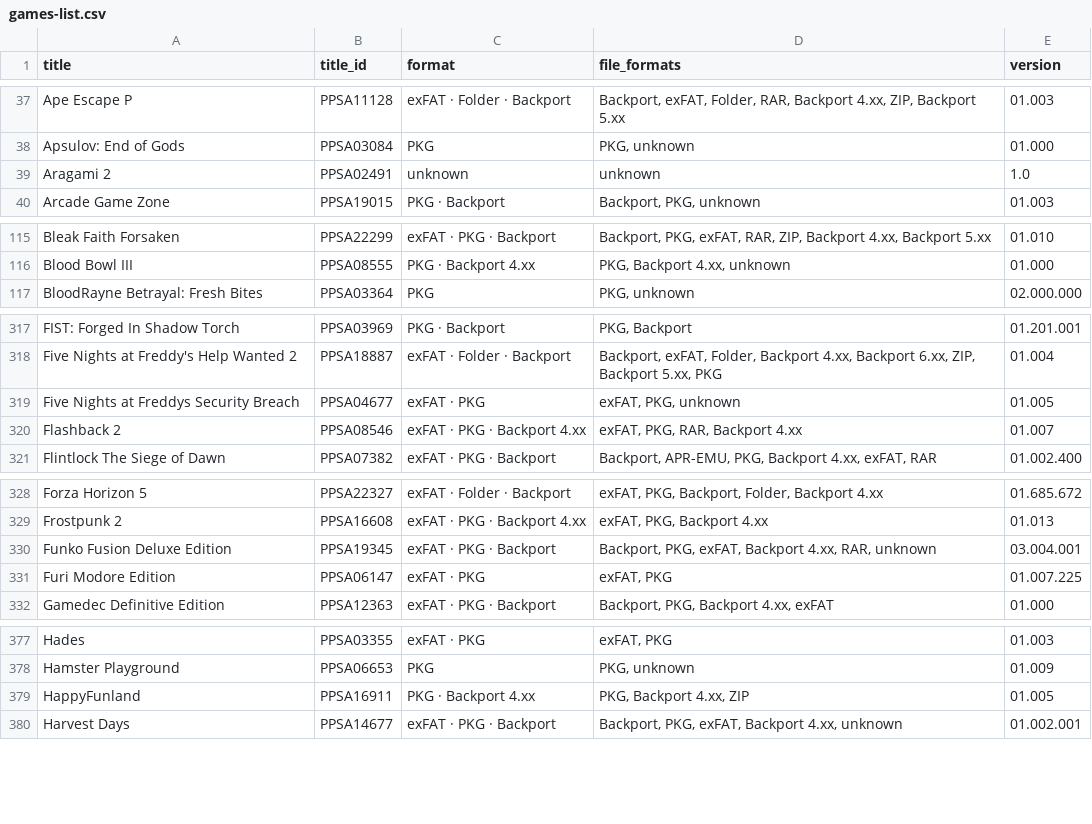
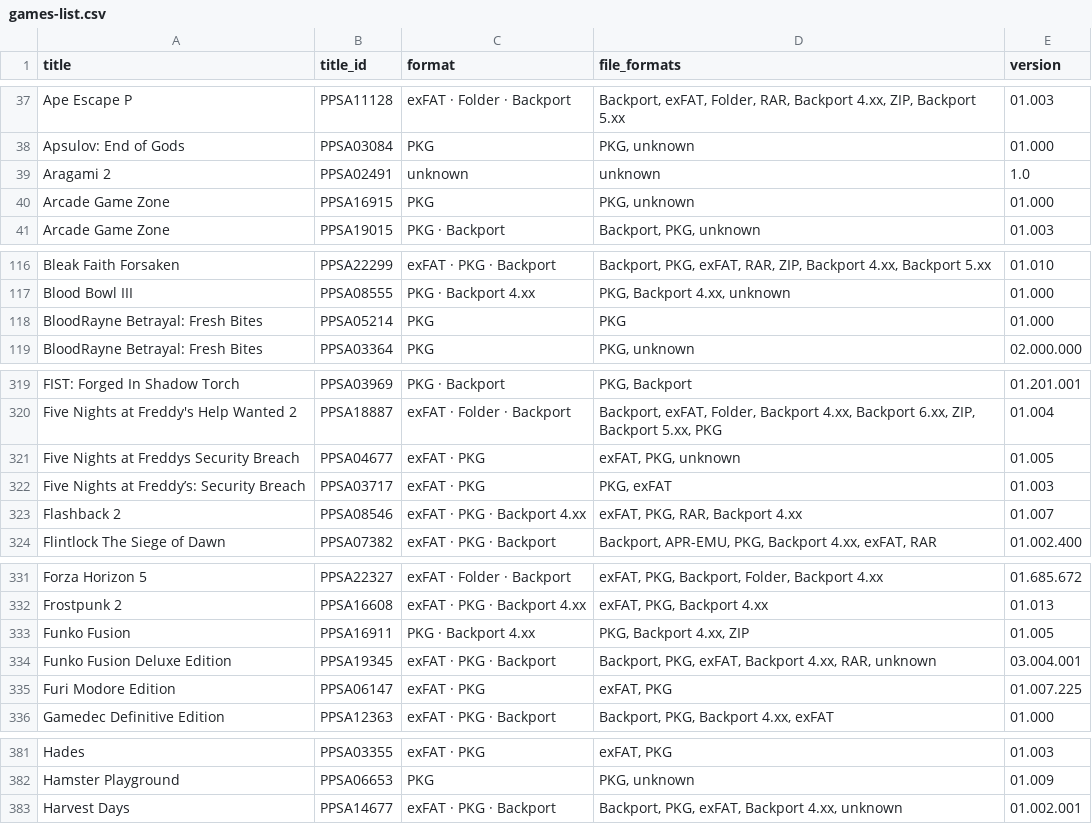
Before and after one commit to Jamzi94/catalog-V2, a CSV file: games-list.csv, drawn as a sheet; only a part is shown, gaps mark what is left out; the diff covers the shown part only.

```diff
--- a/games-list.csv
+++ b/games-list.csv
@@ -39,2 +39,3 @@ Apsulov: End of Gods,PPSA03084,PKG,"PKG, unknown",01.000
 Aragami 2,PPSA02491,unknown,unknown,1.0
+Arcade Game Zone,PPSA16915,PKG,"PKG, unknown",01.000
 Arcade Game Zone,PPSA19015,PKG · Backport,"Backport, PKG, unknown",01.003
@@ -116,2 +117,3 @@ Bleak Faith Forsaken,PPSA22299,exFAT · PKG · Backport,"Backport, PKG, exFAT, R
 Blood Bowl III,PPSA08555,PKG · Backport 4.xx,"PKG, Backport 4.xx, unknown",01.000
+BloodRayne Betrayal: Fresh Bites,PPSA05214,PKG,PKG,01.000
 BloodRayne Betrayal: Fresh Bites,PPSA03364,PKG,"PKG, unknown",02.000.000
@@ -319,2 +321,3 @@ Five Nights at Freddy's Help Wanted 2,PPSA18887,exFAT · Folder · Backport,"Bac
 Five Nights at Freddys Security Breach,PPSA04677,exFAT · PKG,"exFAT, PKG, unknown",01.005
+Five Nights at Freddy’s: Security Breach,PPSA03717,exFAT · PKG,"PKG, exFAT",01.003
 Flashback 2,PPSA08546,exFAT · PKG · Backport 4.xx,"exFAT, PKG, RAR, Backport 4.xx",01.007
@@ -329,2 +332,3 @@ Forza Horizon 5,PPSA22327,exFAT · Folder · Backport,"exFAT, PKG, Backport, Fol
 Frostpunk 2,PPSA16608,exFAT · PKG · Backport 4.xx,"exFAT, PKG, Backport 4.xx",01.013
+Funko Fusion,PPSA16911,PKG · Backport 4.xx,"PKG, Backport 4.xx, ZIP",01.005
 Funko Fusion Deluxe Edition,PPSA19345,exFAT · PKG · Backport,"Backport, PKG, exFAT, Backport 4.xx, RAR, unknown",03.004.001
@@ -378,3 +382,2 @@ Hades,PPSA03355,exFAT · PKG,"exFAT, PKG",01.003
 Hamster Playground,PPSA06653,PKG,"PKG, unknown",01.009
-HappyFunland,PPSA16911,PKG · Backport 4.xx,"PKG, Backport 4.xx, ZIP",01.005
 Harvest Days,PPSA14677,exFAT · PKG · Backport,"Backport, PKG, exFAT, Backport 4.xx, unknown",01.002.001
```
Also changed, not shown: 7 added rows, 10 removed rows, 2 moved rows and 8 edited cells elsewhere in this file, 7 other files.
